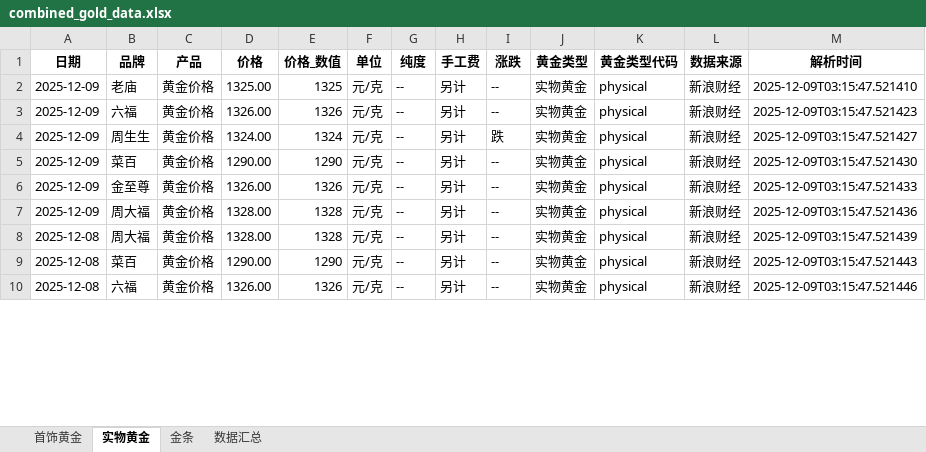
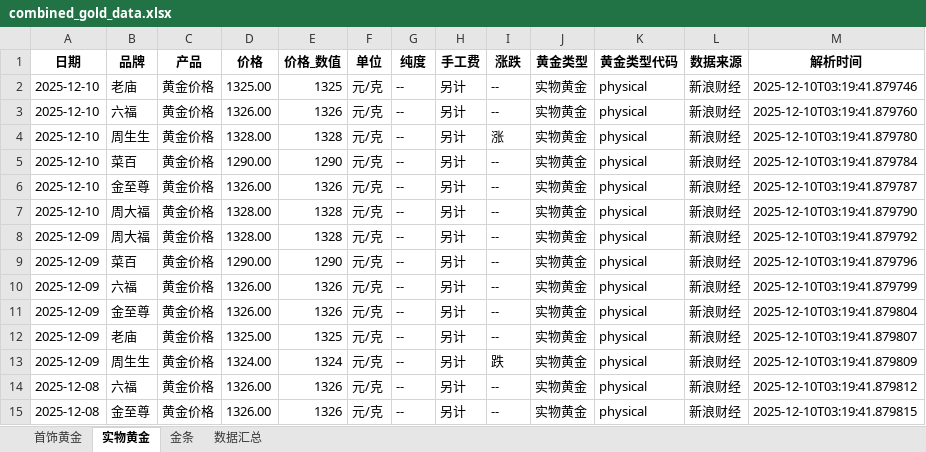
Before and after one commit to chengazhen/python-gold, an Excel workbook: combined_gold_data.xlsx, sheet 实物黄金, drawn as a sheet; only a part is shown; values as stored, in another font and other column widths than the file's, no borders; addresses are those after the commit; the diff covers the shown part only; the diff names each change by its address in the sheet, - before the commit and + after, or states it on an @@ line.

```diff
--- a/combined_gold_data.xlsx (sheet 实物黄金)
+++ b/combined_gold_data.xlsx (sheet 实物黄金)
-A2:A3 (日期): 2025-12-09
+A2:A3 (日期): 2025-12-10
-M2 (解析时间): 2025-12-09T03:15:47.521410
+M2 (解析时间): 2025-12-10T03:19:41.879746
-M3 (解析时间): 2025-12-09T03:15:47.521423
+M3 (解析时间): 2025-12-10T03:19:41.879760
+row 4: 2025-12-10 | 周生生 | 黄金价格 | 1328.00 | 1328 | 元/克 | -- | 另计 | 涨 | 实物黄金 | physical | 新浪财经 | 2025-12-10T03:19:41.879780
+row 5: 2025-12-10 | 菜百 | 黄金价格 | 1290.00 | 1290 | 元/克 | -- | 另计 | -- | 实物黄金 | physical | 新浪财经 | 2025-12-10T03:19:41.879784
+row 6: 2025-12-10 | 金至尊 | 黄金价格 | 1326.00 | 1326 | 元/克 | -- | 另计 | -- | 实物黄金 | physical | 新浪财经 | 2025-12-10T03:19:41.879787
+row 7: 2025-12-10 | 周大福 | 黄金价格 | 1328.00 | 1328 | 元/克 | -- | 另计 | -- | 实物黄金 | physical | 新浪财经 | 2025-12-10T03:19:41.879790
-B8 (品牌): 周生生
+B8 (品牌): 周大福
-D8 (价格): 1324.00
+D8 (价格): 1328.00
-E8 (价格_数值): 1324
+E8 (价格_数值): 1328
-I8 (涨跌): 跌
+I8 (涨跌): --
-M8 (解析时间): 2025-12-09T03:15:47.521427
+M8 (解析时间): 2025-12-10T03:19:41.879792
-M9 (解析时间): 2025-12-09T03:15:47.521430
+M9 (解析时间): 2025-12-10T03:19:41.879796
+row 10: 2025-12-09 | 六福 | 黄金价格 | 1326.00 | 1326 | 元/克 | -- | 另计 | -- | 实物黄金 | physical | 新浪财经 | 2025-12-10T03:19:41.879799
-M11 (解析时间): 2025-12-09T03:15:47.521433
+M11 (解析时间): 2025-12-10T03:19:41.879804
-B12 (品牌): 周大福
+B12 (品牌): 老庙
-D12 (价格): 1328.00
+D12 (价格): 1325.00
-E12 (价格_数值): 1328
+E12 (价格_数值): 1325
-M12 (解析时间): 2025-12-09T03:15:47.521436
+M12 (解析时间): 2025-12-10T03:19:41.879807
-A13 (日期): 2025-12-08
+A13 (日期): 2025-12-09
-B13 (品牌): 周大福
+B13 (品牌): 周生生
-D13 (价格): 1328.00
+D13 (价格): 1324.00
-E13 (价格_数值): 1328
+E13 (价格_数值): 1324
-I13 (涨跌): --
+I13 (涨跌): 跌
-M13 (解析时间): 2025-12-09T03:15:47.521439
+M13 (解析时间): 2025-12-10T03:19:41.879809
-B14 (品牌): 菜百
+B14 (品牌): 六福
-D14 (价格): 1290.00
+D14 (价格): 1326.00
-E14 (价格_数值): 1290
+E14 (价格_数值): 1326
-M14 (解析时间): 2025-12-09T03:15:47.521443
+M14 (解析时间): 2025-12-10T03:19:41.879812
-B15 (品牌): 六福
+B15 (品牌): 金至尊
-M15 (解析时间): 2025-12-09T03:15:47.521446
+M15 (解析时间): 2025-12-10T03:19:41.879815
```
Also changed, not shown: 3 added rows, 8 removed rows and 85 edited cells elsewhere in this sheet, sheet 金条, sheet 首饰黄金, sheet 数据汇总, gold_bar_latest.xlsx, jewelry_gold_latest.xlsx, 11 other files.
